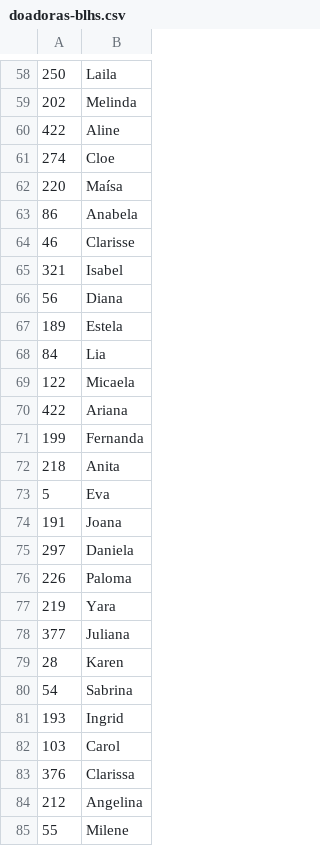
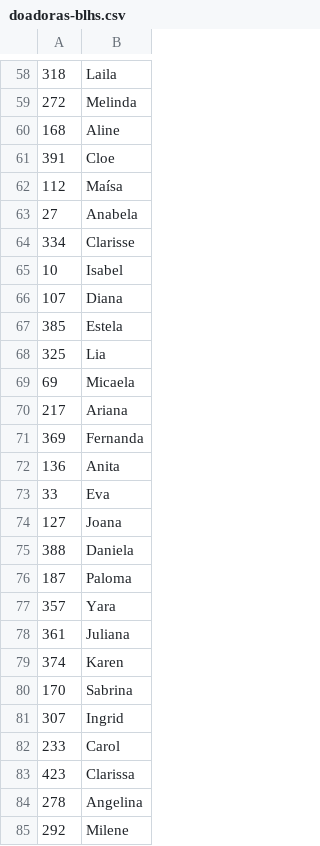
Before and after one commit to wbfreitas/fiap-datalake, a CSV file: csv-data/doadoras-blhs.csv, drawn as a sheet; only a part is shown, gaps mark what is left out; the diff covers the shown part only.

```diff
--- a/csv-data/doadoras-blhs.csv
+++ b/csv-data/doadoras-blhs.csv
@@ -58,28 +58,28 @@
-250,"Laila"
-202,"Melinda"
-422,"Aline"
-274,"Cloe"
-220,"Maísa"
-86,"Anabela"
-46,"Clarisse"
-321,"Isabel"
-56,"Diana"
-189,"Estela"
-84,"Lia"
-122,"Micaela"
-422,"Ariana"
-199,"Fernanda"
-218,"Anita"
-5,"Eva"
-191,"Joana"
-297,"Daniela"
-226,"Paloma"
-219,"Yara"
-377,"Juliana"
-28,"Karen"
-54,"Sabrina"
-193,"Ingrid"
-103,"Carol"
-376,"Clarissa"
-212,"Angelina"
-55,"Milene"
+318,"Laila"
+272,"Melinda"
+168,"Aline"
+391,"Cloe"
+112,"Maísa"
+27,"Anabela"
+334,"Clarisse"
+10,"Isabel"
+107,"Diana"
+385,"Estela"
+325,"Lia"
+69,"Micaela"
+217,"Ariana"
+369,"Fernanda"
+136,"Anita"
+33,"Eva"
+127,"Joana"
+388,"Daniela"
+187,"Paloma"
+357,"Yara"
+361,"Juliana"
+374,"Karen"
+170,"Sabrina"
+307,"Ingrid"
+233,"Carol"
+423,"Clarissa"
+278,"Angelina"
+292,"Milene"
```
Also changed, not shown: 55 removed rows and 62 edited cells elsewhere in this file, csv-data/blhs-estados.csv, csv-data/blhs.csv, 5 other files.
